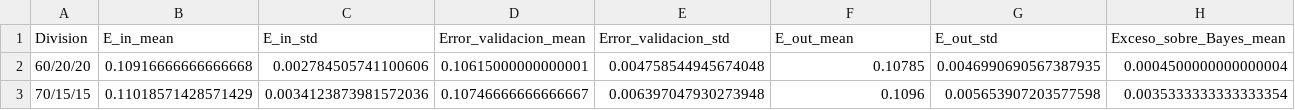
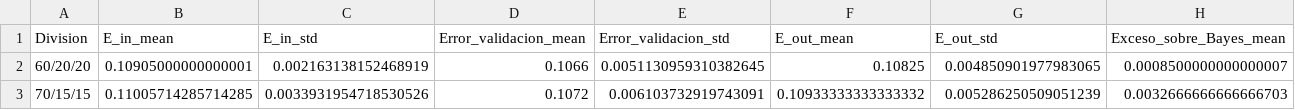
Before and after one commit to Hlagua/DocumentosBi, a CSV file: Taller_Perceptron_Bayes/resultados/comparacion_particiones.csv, drawn as a sheet; only a part is shown; the diff covers the shown part only; the diff names each change by its address in the sheet, - before the commit and + after, or states it on an @@ line.

```diff
--- a/Taller_Perceptron_Bayes/resultados/comparacion_particiones.csv
+++ b/Taller_Perceptron_Bayes/resultados/comparacion_particiones.csv
-B2 (E_in_mean): 0.10916666666666668
+B2 (E_in_mean): 0.10905000000000001
-C2 (E_in_std): 0.002784505741100606
+C2 (E_in_std): 0.002163138152468919
-D2 (Error_validacion_mean): 0.10615000000000001
+D2 (Error_validacion_mean): 0.1066
-E2 (Error_validacion_std): 0.004758544945674048
+E2 (Error_validacion_std): 0.0051130959310382645
-F2 (E_out_mean): 0.10785
+F2 (E_out_mean): 0.10825
-G2 (E_out_std): 0.0046990690567387935
+G2 (E_out_std): 0.004850901977983065
-H2 (Exceso_sobre_Bayes_mean): 0.0004500000000000004
+H2 (Exceso_sobre_Bayes_mean): 0.0008500000000000007
-B3 (E_in_mean): 0.11018571428571429
+B3 (E_in_mean): 0.11005714285714285
-C3 (E_in_std): 0.0034123873981572036
+C3 (E_in_std): 0.0033931954718530526
-D3 (Error_validacion_mean): 0.10746666666666667
+D3 (Error_validacion_mean): 0.1072
-E3 (Error_validacion_std): 0.006397047930273948
+E3 (Error_validacion_std): 0.006103732919743091
-F3 (E_out_mean): 0.1096
+F3 (E_out_mean): 0.10933333333333332
-G3 (E_out_std): 0.005653907203577598
+G3 (E_out_std): 0.005286250509051239
-H3 (Exceso_sobre_Bayes_mean): 0.0035333333333333354
+H3 (Exceso_sobre_Bayes_mean): 0.0032666666666666703
```
Also changed, not shown: 34 edited cells elsewhere in this file, Taller_Perceptron_Bayes/resultados/barrido_alpha.csv, Taller_Perceptron_Bayes/resultados/comparacion_particiones_detalle.csv, 28 other files.
